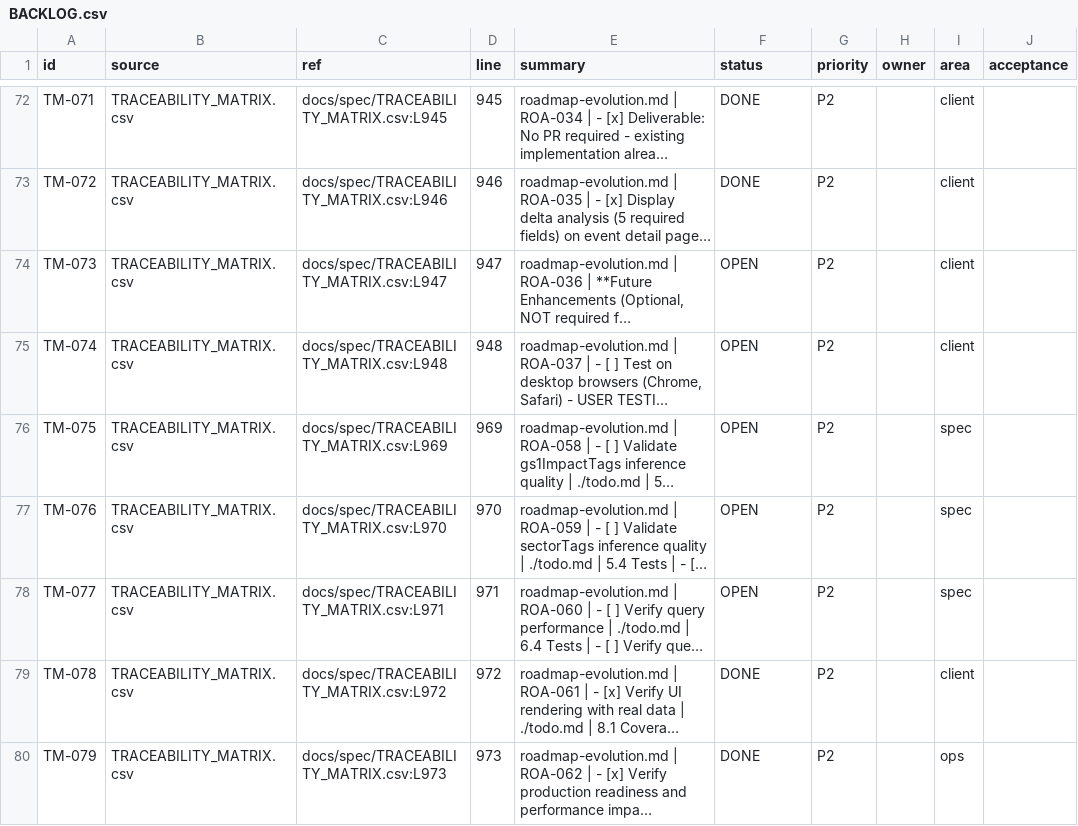
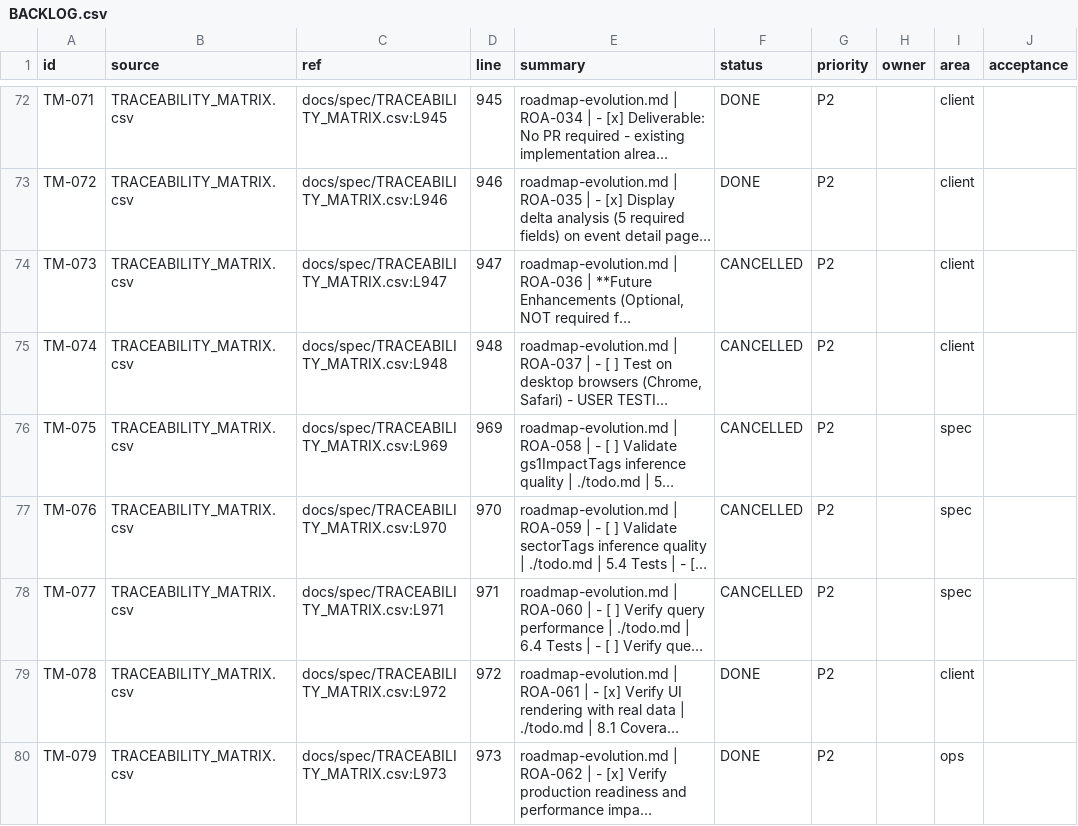
Before and after one commit to GS1Ned/isa_web_clean, a CSV file: docs/planning/BACKLOG.csv, drawn as a sheet; only a part is shown, gaps mark what is left out; long unchanged cells end in …; the diff covers the shown part only; the diff names each change by its address in the sheet, - before the commit and + after, or states it on an @@ line.

Commit message:
chore(planning): cancel duplicate and optional legacy TM backlog items

```diff
--- a/docs/planning/BACKLOG.csv
+++ b/docs/planning/BACKLOG.csv
-F74:F78 (status): OPEN
+F74:F78 (status): CANCELLED
```
Also changed, not shown: 14 edited cells elsewhere in this file.
